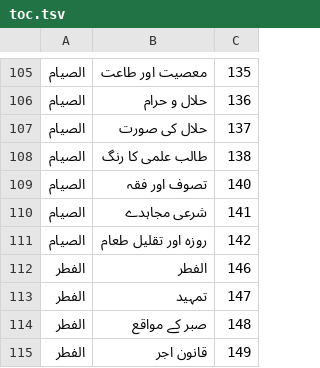
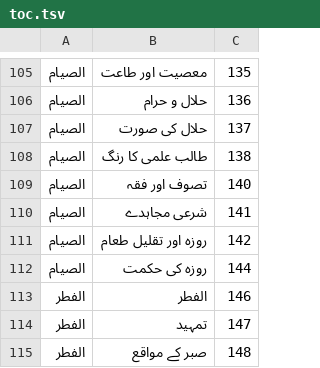
Before and after one commit to aitasadduq/thanvi-khutbat, a TSV file: Vol 10 fazail e saum o salat/toc.tsv, drawn as a sheet; only a part is shown, gaps mark what is left out; the shorter side is filled out with more unchanged rows.

```diff
--- a/Vol 10 fazail e saum o salat/toc.tsv
+++ b/Vol 10 fazail e saum o salat/toc.tsv
@@ -111,2 +111,3 @@
 الصیام	روزہ اور تقلیل طعام	142
+الصیام	روزہ کی حکمت	144
 الفطر	الفطر	146
```
Also changed, not shown: 2 other files.
